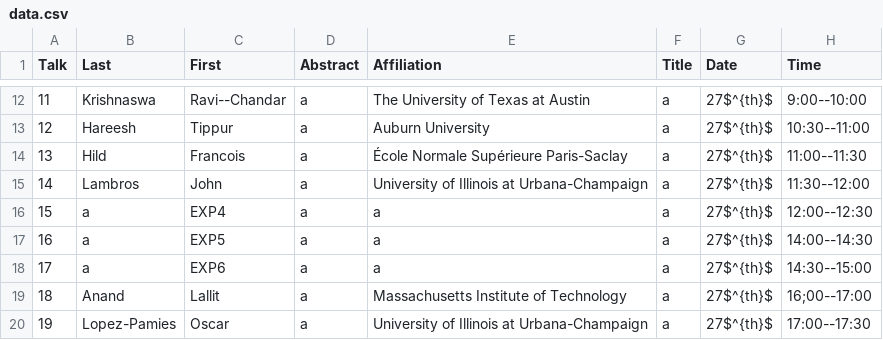
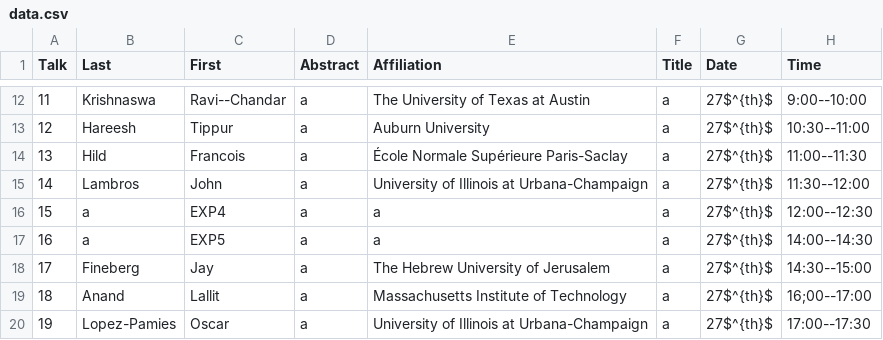
Before and after one commit to diehlpk/wfm2020, a CSV file: data.csv, drawn as a sheet; only a part is shown, gaps mark what is left out.

Commit message:
Add speakers

```diff
--- a/data.csv
+++ b/data.csv
@@ -17,3 +17,3 @@ Talk,Last,First,Abstract,Affiliation,Title,Date,Time
 16,a,EXP5,a,a,a,27$^{th}$,14:00--14:30
-17,a,EXP6,a,a,a,27$^{th}$,14:30--15:00
+17,Fineberg,Jay,a,The Hebrew University of Jerusalem,a,27$^{th}$,14:30--15:00
 18,Anand,Lallit,a,Massachusetts Institute of Technology,a,27$^{th}$,16;00--17:00
```
